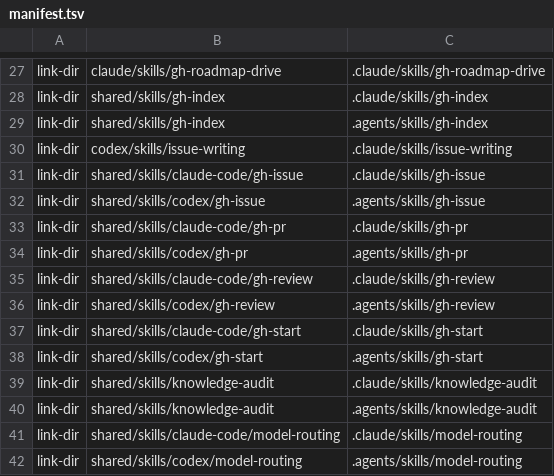
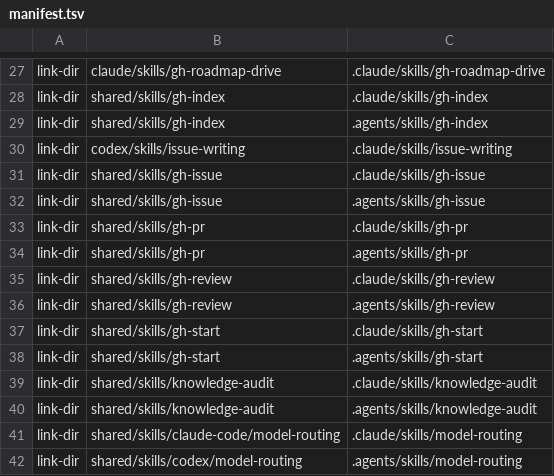
Before and after one commit to trow126/agents-toolkit, a TSV file: install/manifest.tsv, drawn as a sheet; only a part is shown, gaps mark what is left out.

```diff
--- a/install/manifest.tsv
+++ b/install/manifest.tsv
@@ -30,10 +30,10 @@ link-dir	shared/skills/gh-index	.agents/skills/gh-index
 link-dir	codex/skills/issue-writing	.claude/skills/issue-writing
-link-dir	shared/skills/claude-code/gh-issue	.claude/skills/gh-issue
-link-dir	shared/skills/codex/gh-issue	.agents/skills/gh-issue
-link-dir	shared/skills/claude-code/gh-pr	.claude/skills/gh-pr
-link-dir	shared/skills/codex/gh-pr	.agents/skills/gh-pr
-link-dir	shared/skills/claude-code/gh-review	.claude/skills/gh-review
-link-dir	shared/skills/codex/gh-review	.agents/skills/gh-review
-link-dir	shared/skills/claude-code/gh-start	.claude/skills/gh-start
-link-dir	shared/skills/codex/gh-start	.agents/skills/gh-start
+link-dir	shared/skills/gh-issue	.claude/skills/gh-issue
+link-dir	shared/skills/gh-issue	.agents/skills/gh-issue
+link-dir	shared/skills/gh-pr	.claude/skills/gh-pr
+link-dir	shared/skills/gh-pr	.agents/skills/gh-pr
+link-dir	shared/skills/gh-review	.claude/skills/gh-review
+link-dir	shared/skills/gh-review	.agents/skills/gh-review
+link-dir	shared/skills/gh-start	.claude/skills/gh-start
+link-dir	shared/skills/gh-start	.agents/skills/gh-start
 link-dir	shared/skills/knowledge-audit	.claude/skills/knowledge-audit
```
Also changed, not shown: docs/reports/inventory-elements.tsv, 29 other files.
